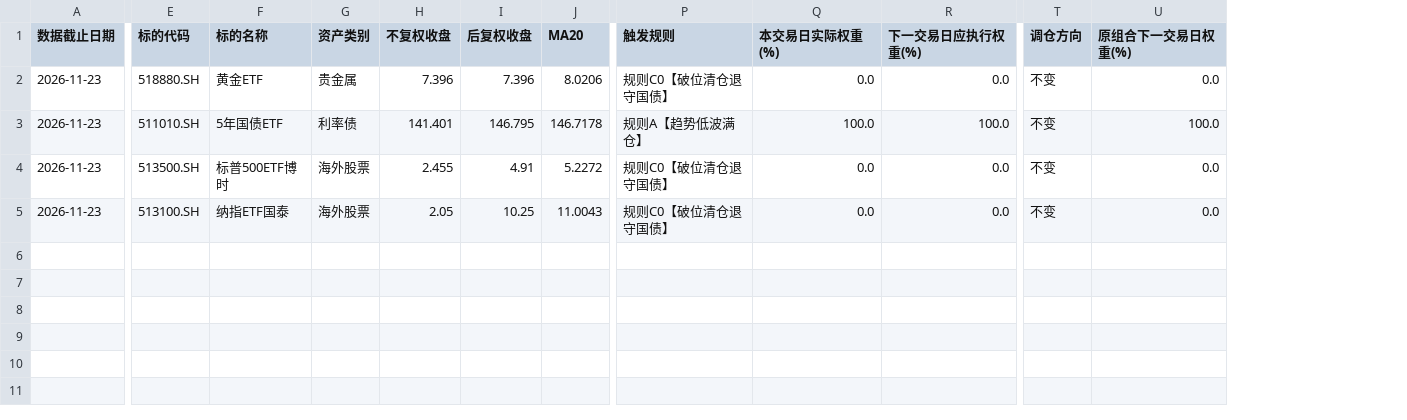
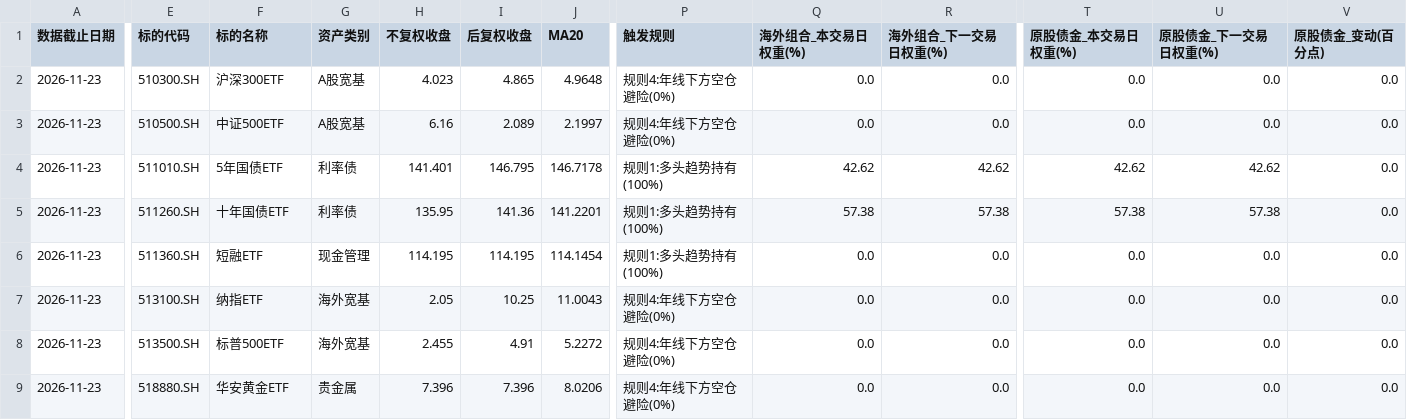
Before and after one commit to cuixiaohu1989/etf-timing-signal, a CSV file: site/signal.csv, drawn as a sheet; only a part is shown, gaps mark what is left out; removed rows and columns are numbered as before the commit, all else as after; rows hold the shown columns only; the diff covers the shown part only; the diff names each change by its address in the sheet, - before the commit and + after, or states it on an @@ line.

```diff
--- a/site/signal.csv
+++ b/site/signal.csv
-column T (调仓方向), rows 2-5: all 不变
+column T (原股债金_本交易日权重(%)), row 2: 0.0; row 4: 42.62; rows 8-9: 0.0 | 0.0
+column V (原股债金_变动(百分点)), row 2: 0.0; row 4: 0.0; rows 8-9: 0.0 | 0.0
-Q1: 本交易日实际权重(%)
+Q1: 海外组合_本交易日权重(%)
-R1: 下一交易日应执行权重(%)
+R1: 海外组合_下一交易日权重(%)
-U1: 原组合下一交易日权重(%)
+U1: 原股债金_下一交易日权重(%)
-E2 (标的代码): 518880.SH
+E2 (标的代码): 510300.SH
-F2 (标的名称): 黄金ETF
+F2 (标的名称): 沪深300ETF
-G2 (资产类别): 贵金属
+G2 (资产类别): A股宽基
-H2 (不复权收盘): 7.396
+H2 (不复权收盘): 4.023
-I2 (后复权收盘): 7.396
+I2 (后复权收盘): 4.865
-J2 (MA20): 8.0206
+J2 (MA20): 4.9648
-P2 (触发规则): 规则C0【破位清仓退守国债】
+P2 (触发规则): 规则4:年线下方空仓避险(0%)
+row 3: 2026-11-23 | 510500.SH | 中证500ETF | A股宽基 | 6.16 | 2.089 | 2.1997 | 规则4:年线下方空仓避险(0%) | 0.0 | 0.0 | 0.0 | 0.0 | 0.0
-P4 (触发规则): 规则A【趋势低波满仓】
+P4 (触发规则): 规则1:多头趋势持有(100%)
-Q4 (海外组合_本交易日权重(%)): 100.0
+Q4 (海外组合_本交易日权重(%)): 42.62
-R4 (海外组合_下一交易日权重(%)): 100.0
+R4 (海外组合_下一交易日权重(%)): 42.62
-U4 (原股债金_下一交易日权重(%)): 100.0
+U4 (原股债金_下一交易日权重(%)): 42.62
+row 5: 2026-11-23 | 511260.SH | 十年国债ETF | 利率债 | 135.95 | 141.36 | 141.2201 | 规则1:多头趋势持有(100%) | 57.38 | 57.38 | 57.38 | 57.38 | 0.0
+row 6: 2026-11-23 | 511360.SH | 短融ETF | 现金管理 | 114.195 | 114.195 | 114.1454 | 规则1:多头趋势持有(100%) | 0.0 | 0.0 | 0.0 | 0.0 | 0.0
+row 7: 2026-11-23 | 513100.SH | 纳指ETF | 海外宽基 | 2.05 | 10.25 | 11.0043 | 规则4:年线下方空仓避险(0%) | 0.0 | 0.0 | 0.0 | 0.0 | 0.0
-F8 (标的名称): 标普500ETF博时
+F8 (标的名称): 标普500ETF
-G8 (资产类别): 海外股票
+G8 (资产类别): 海外宽基
-P8:P9 (触发规则): 规则C0【破位清仓退守国债】
+P8:P9 (触发规则): 规则4:年线下方空仓避险(0%)
-E9 (标的代码): 513100.SH
+E9 (标的代码): 518880.SH
-F9 (标的名称): 纳指ETF国泰
+F9 (标的名称): 华安黄金ETF
-G9 (资产类别): 海外股票
+G9 (资产类别): 贵金属
-H9 (不复权收盘): 2.05
+H9 (不复权收盘): 7.396
-I9 (后复权收盘): 10.25
+I9 (后复权收盘): 7.396
-J9 (MA20): 11.0043
+J9 (MA20): 8.0206
```
Also changed, not shown: 9 edited cells elsewhere in this file, 3 other files.
